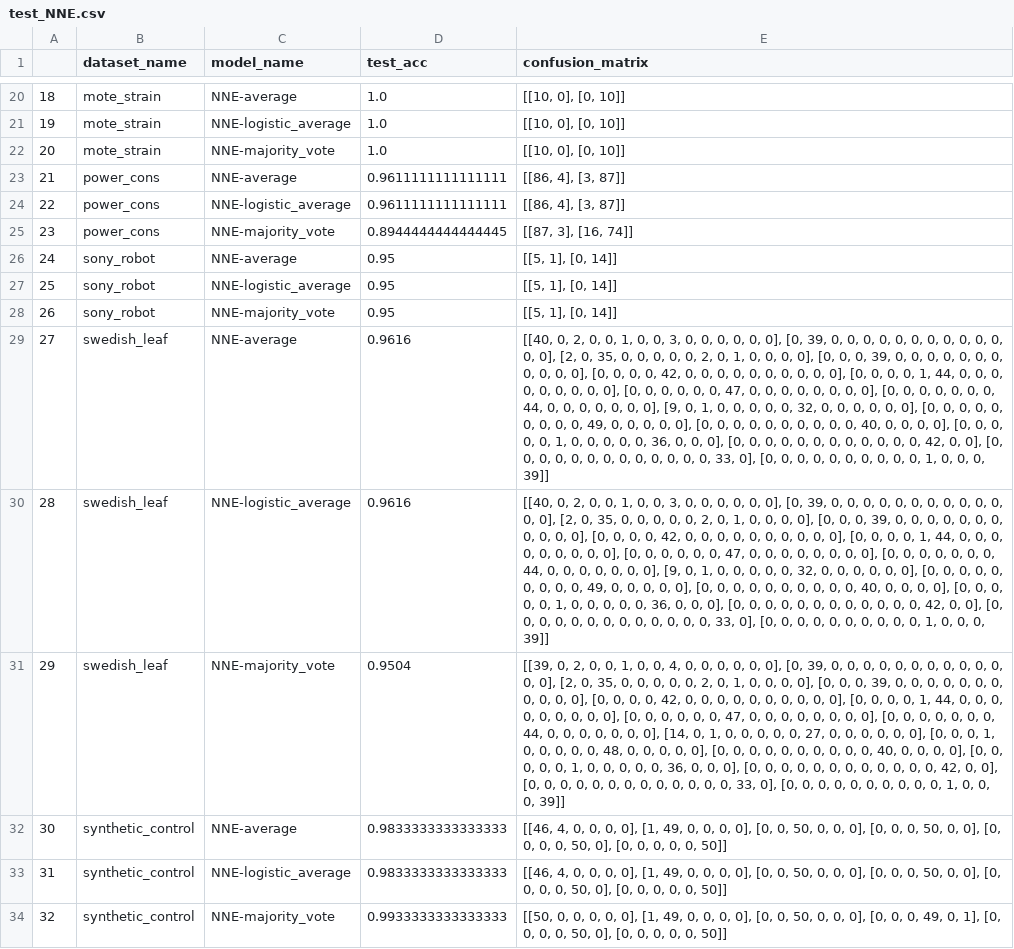
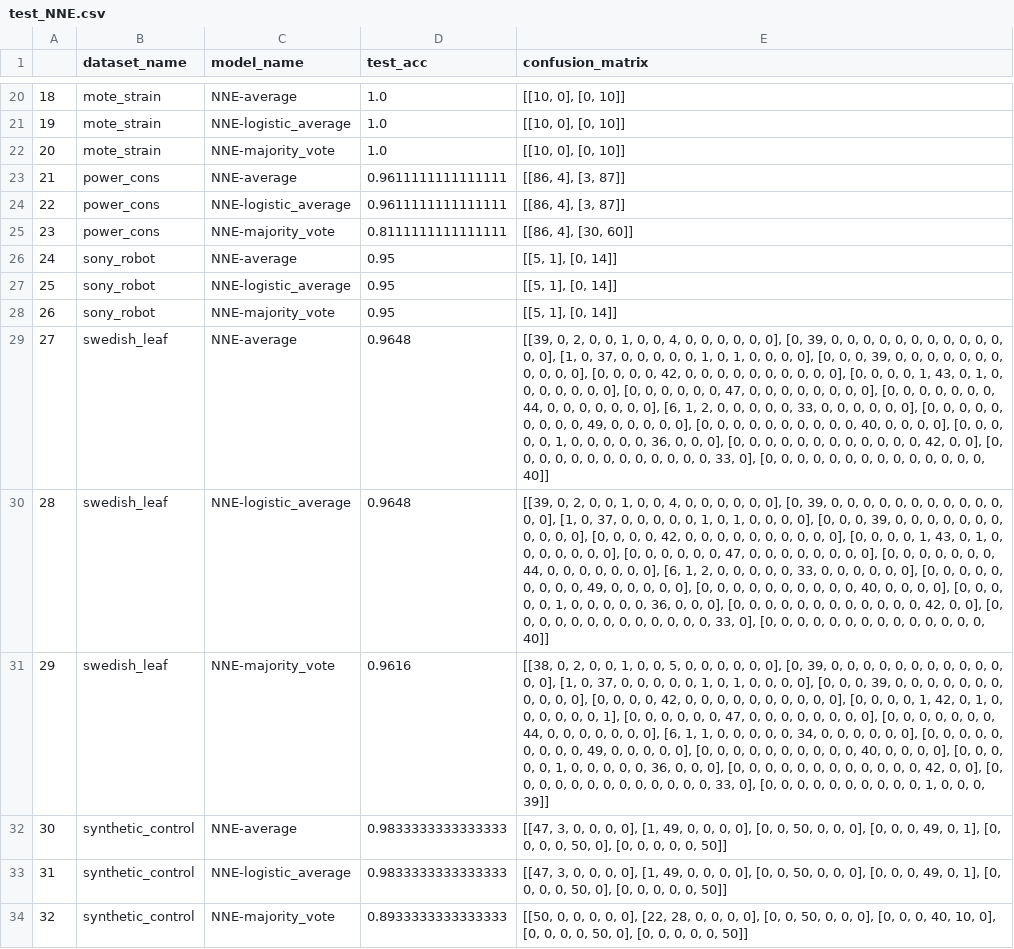
Before and after one commit to ProjectTimeSeriesClassificationUniUlm/EnsembleBasedTSC, a CSV file: results/without_augmentation/test_NNE.csv, drawn as a sheet; only a part is shown, gaps mark what is left out; the diff covers the shown part only; the diff names each change by its address in the sheet, - before the commit and + after, or states it on an @@ line.

```diff
--- a/results/without_augmentation/test_NNE.csv
+++ b/results/without_augmentation/test_NNE.csv
-D25 (test_acc): 0.8944444444444445
+D25 (test_acc): 0.8111111111111111
-E25 (confusion_matrix): [[87, 3], [16, 74]]
+E25 (confusion_matrix): [[86, 4], [30, 60]]
-D29:D30 (test_acc): 0.9616
+D29:D30 (test_acc): 0.9648
-E29:E30 (confusion_matrix): [[40, 0, 2, 0, 0, 1, 0, 0, 3, 0, 0, 0, 0, 0, 0], [0, 39, 0, 0, 0, 0, 0, 0, 0, 0, 0, 0, 0, 0, 0], [2, 0, 35, 0, 0, 0, 0, 0, 2, 0, 1, 0, 0, 0, 0], [0, 0, 0, 39, 0, 0, 0, 0, 0, 0, 0, 0, 0, 0, 0], [0, 0, 0, 0, 42, 0, 0, 0, 0, 0, 0, 0, 0, 0, 0], [0, 0, 0, 0, 1, 44, 0, 0, 0, 0, 0, 0, 0, 0, 0], [0, 0, 0, 0, 0, 0, 47, 0, 0, 0, 0, 0, 0, 0, 0], [0, 0, 0, 0, 0, 0, 0, 44, 0, 0, 0, 0, 0, 0, 0], [9, 0, 1, 0, 0, 0, 0, 0, 32, 0, 0, 0, 0, 0, 0], [0, 0, 0, 0, 0, 0, 0, 0, 0, 49, 0, 0, 0, 0, 0], [0, 0, 0, 0, 0, 0, 0, 0, 0, 0, 40, 0, 0, 0, 0], [0, 0, 0, 0, 0, 1, 0, 0, 0, 0, 0, 36, 0, 0, 0], [0, 0, 0, 0, 0, 0, 0, 0, 0, 0, 0, 0, 42, 0, 0], [0, 0, 0, 0, 0, 0, 0, 0, 0, 0, 0, 0, 0, 33, 0], [0, 0, 0, 0, 0, 0, 0, 0, 0, 0, 1, 0, 0, 0, 39]]
+E29:E30 (confusion_matrix): [[39, 0, 2, 0, 0, 1, 0, 0, 4, 0, 0, 0, 0, 0, 0], [0, 39, 0, 0, 0, 0, 0, 0, 0, 0, 0, 0, 0, 0, 0], [1, 0, 37, 0, 0, 0, 0, 0, 1, 0, 1, 0, 0, 0, 0], [0, 0, 0, 39, 0, 0, 0, 0, 0, 0, 0, 0, 0, 0, 0], [0, 0, 0, 0, 42, 0, 0, 0, 0, 0, 0, 0, 0, 0, 0], [0, 0, 0, 0, 1, 43, 0, 1, 0, 0, 0, 0, 0, 0, 0], [0, 0, 0, 0, 0, 0, 47, 0, 0, 0, 0, 0, 0, 0, 0], [0, 0, 0, 0, 0, 0, 0, 44, 0, 0, 0, 0, 0, 0, 0], [6, 1, 2, 0, 0, 0, 0, 0, 33, 0, 0, 0, 0, 0, 0], [0, 0, 0, 0, 0, 0, 0, 0, 0, 49, 0, 0, 0, 0, 0], [0, 0, 0, 0, 0, 0, 0, 0, 0, 0, 40, 0, 0, 0, 0], [0, 0, 0, 0, 0, 1, 0, 0, 0, 0, 0, 36, 0, 0, 0], [0, 0, 0, 0, 0, 0, 0, 0, 0, 0, 0, 0, 42, 0, 0], [0, 0, 0, 0, 0, 0, 0, 0, 0, 0, 0, 0, 0, 33, 0], [0, 0, 0, 0, 0, 0, 0, 0, 0, 0, 0, 0, 0, 0, 40]]
-D31 (test_acc): 0.9504
+D31 (test_acc): 0.9616
-E31 (confusion_matrix): [[39, 0, 2, 0, 0, 1, 0, 0, 4, 0, 0, 0, 0, 0, 0], [0, 39, 0, 0, 0, 0, 0, 0, 0, 0, 0, 0, 0, 0, 0], [2, 0, 35, 0, 0, 0, 0, 0, 2, 0, 1, 0, 0, 0, 0], [0, 0, 0, 39, 0, 0, 0, 0, 0, 0, 0, 0, 0, 0, 0], [0, 0, 0, 0, 42, 0, 0, 0, 0, 0, 0, 0, 0, 0, 0], [0, 0, 0, 0, 1, 44, 0, 0, 0, 0, 0, 0, 0, 0, 0], [0, 0, 0, 0, 0, 0, 47, 0, 0, 0, 0, 0, 0, 0, 0], [0, 0, 0, 0, 0, 0, 0, 44, 0, 0, 0, 0, 0, 0, 0], [14, 0, 1, 0, 0, 0, 0, 0, 27, 0, 0, 0, 0, 0, 0], [0, 0, 0, 1, 0, 0, 0, 0, 0, 48, 0, 0,…
+E31 (confusion_matrix): [[38, 0, 2, 0, 0, 1, 0, 0, 5, 0, 0, 0, 0, 0, 0], [0, 39, 0, 0, 0, 0, 0, 0, 0, 0, 0, 0, 0, 0, 0], [1, 0, 37, 0, 0, 0, 0, 0, 1, 0, 1, 0, 0, 0, 0], [0, 0, 0, 39, 0, 0, 0, 0, 0, 0, 0, 0, 0, 0, 0], [0, 0, 0, 0, 42, 0, 0, 0, 0, 0, 0, 0, 0, 0, 0], [0, 0, 0, 0, 1, 42, 0, 1, 0, 0, 0, 0, 0, 0, 1], [0, 0, 0, 0, 0, 0, 47, 0, 0, 0, 0, 0, 0, 0, 0], [0, 0, 0, 0, 0, 0, 0, 44, 0, 0, 0, 0, 0, 0, 0], [6, 1, 1, 0, 0, 0, 0, 0, 34, 0, 0, 0, 0, 0, 0], [0, 0, 0, 0, 0, 0, 0, 0, 0, 49, 0, 0,…
-E32:E33 (confusion_matrix): [[46, 4, 0, 0, 0, 0], [1, 49, 0, 0, 0, 0], [0, 0, 50, 0, 0, 0], [0, 0, 0, 50, 0, 0], [0, 0,…
+E32:E33 (confusion_matrix): [[47, 3, 0, 0, 0, 0], [1, 49, 0, 0, 0, 0], [0, 0, 50, 0, 0, 0], [0, 0, 0, 49, 0, 1], [0, 0,…
-D34 (test_acc): 0.9933333333333333
+D34 (test_acc): 0.8933333333333333
-E34 (confusion_matrix): …0, 0], [1, 49, 0, 0, 0, 0], [0, 0, 50, 0, 0, 0], [0, 0, 0, 49, 0, 1], [0, 0,…
+E34 (confusion_matrix): …0, 0], [22, 28, 0, 0, 0, 0], [0, 0, 50, 0, 0, 0], [0, 0, 0, 40, 10, 0], [0, 0,…
```
Also changed, not shown: 30 edited cells elsewhere in this file, 7 other files.
